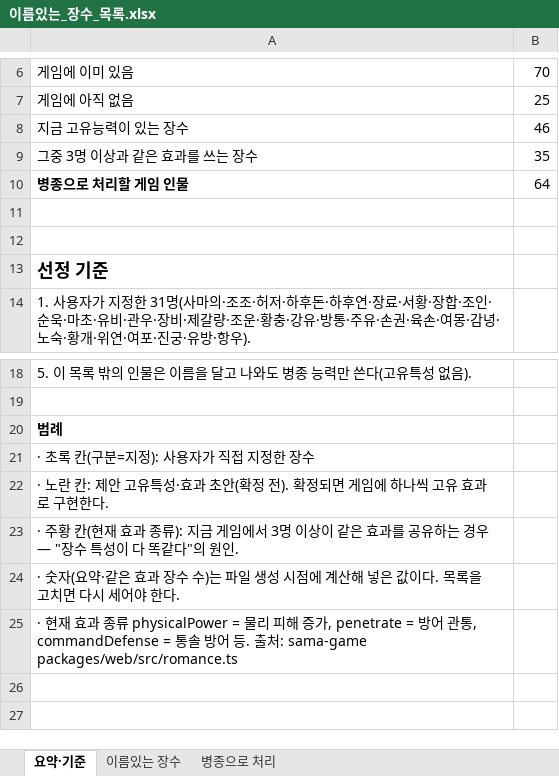
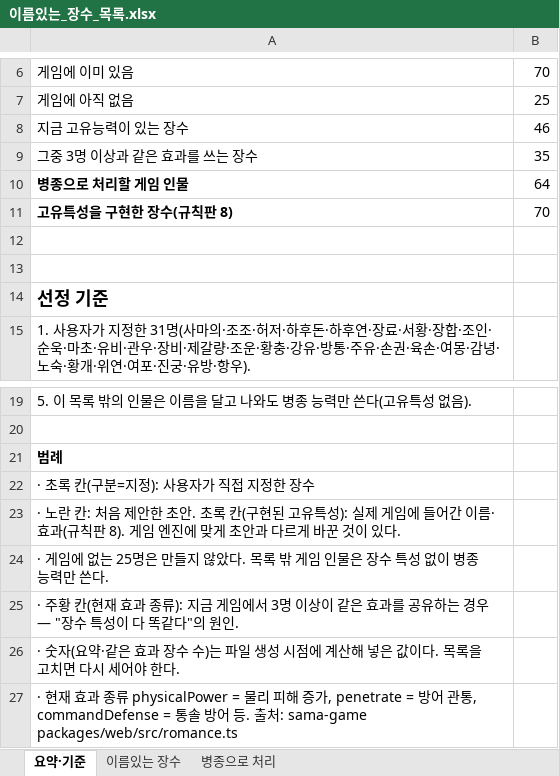
Before and after one commit to jaehyun870704-dotcom/sama, an Excel workbook: 장수/이름있는_장수_목록.xlsx, sheet 요약·기준, drawn as a sheet; only a part is shown, gaps mark what is left out; values as stored, in another font and other column widths than the file's, no borders; addresses are those after the commit; the diff names each change by its address in the sheet, - before the commit and + after, or states it on an @@ line.

```diff
--- a/장수/이름있는_장수_목록.xlsx (sheet 요약·기준)
+++ b/장수/이름있는_장수_목록.xlsx (sheet 요약·기준)
+row 11: 고유특성을 구현한 장수(규칙판 8) | 70
-A23: …란 칸: 제안 고유특성·효과 초안(확정 전). 확정되면 게임에 하나씩 고유 효과로 구현한다.
+A23: …란 칸: 처음 제안한 초안. 초록 칸(구현된 고유특성): 실제 게임에 들어간 이름·효과(규칙판 8). 게임 엔진에 맞게 초안과 다르게 바꾼 것이 있다.
+row 24: · 게임에 없는 25명은 만들지 않았다. 목록 밖 게임 인물은 장수 특성 없이 병종 능력만 쓴다.
```
Also changed, not shown: sheet 이름있는 장수.
